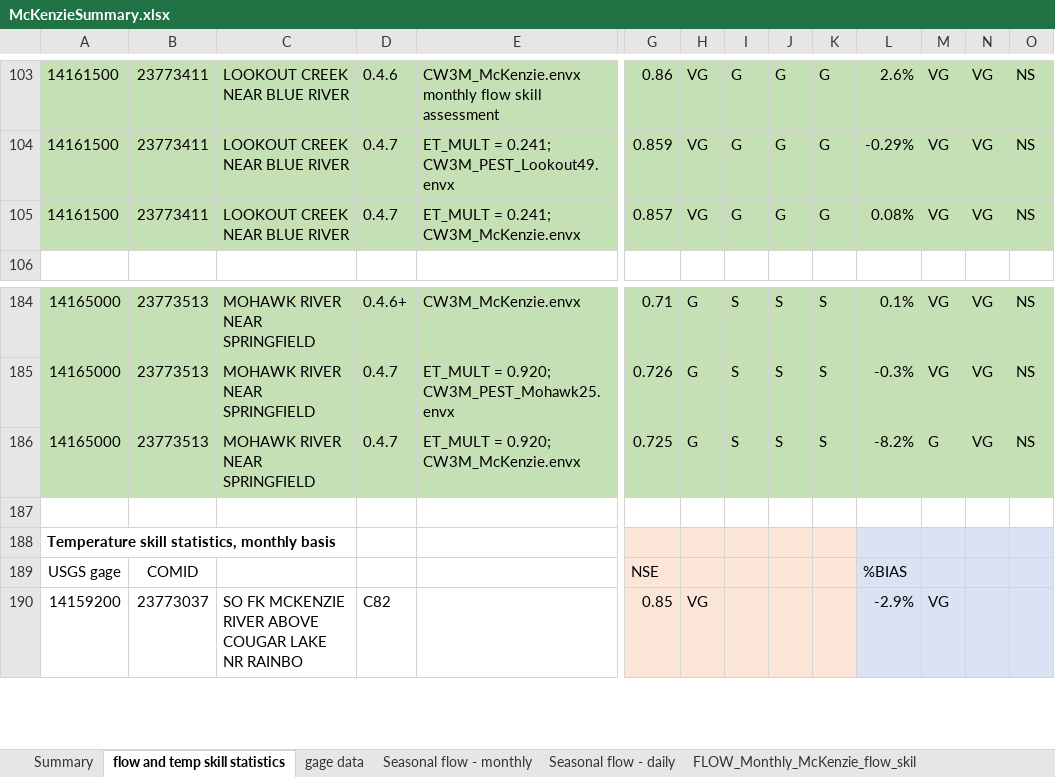
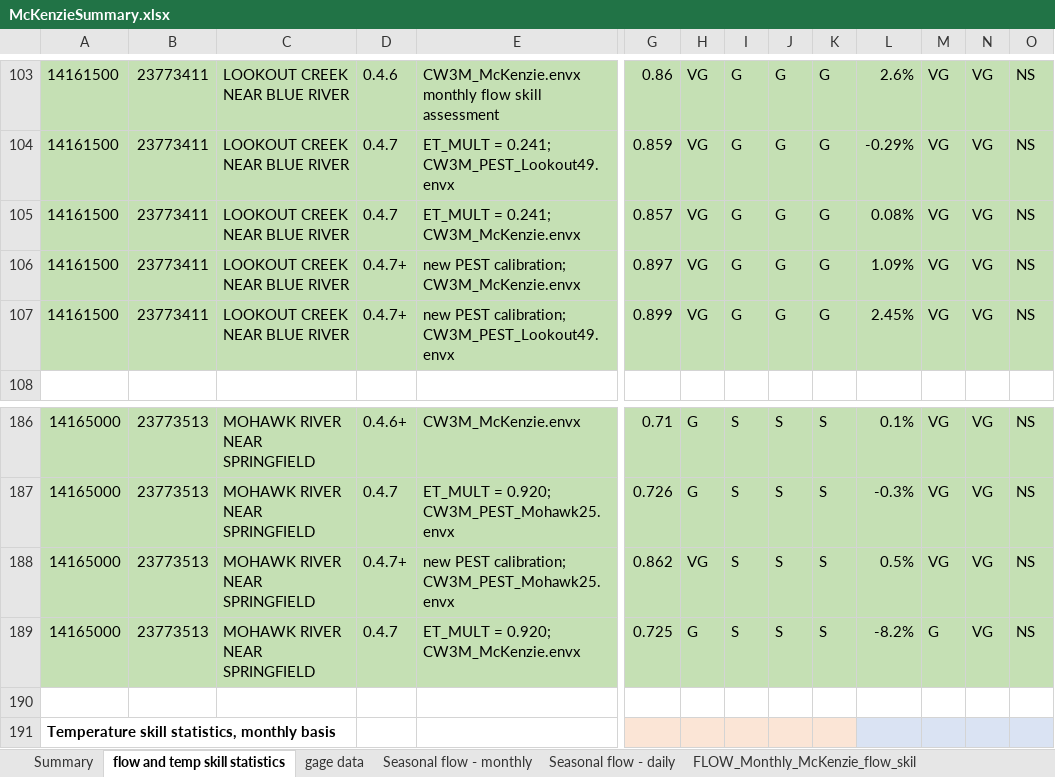
Before and after one commit to DavidConklin1947/CW3M, an Excel workbook: DataCW3M/SkillAssessment/McKenzieSummary.xlsx, sheet flow and temp skill statistics, drawn as a sheet; only a part is shown, gaps mark what is left out; the shorter side is filled out with more unchanged rows; values as stored, in another font and other column widths than the file's, no borders; rows hold the shown columns only; the diff names each change by its address in the sheet, - before the commit and + after, or states it on an @@ line.

```diff
--- a/DataCW3M/SkillAssessment/McKenzieSummary.xlsx (sheet flow and temp skill statistics)
+++ b/DataCW3M/SkillAssessment/McKenzieSummary.xlsx (sheet flow and temp skill statistics)
+row 106: 14161500 | 23773411 | LOOKOUT CREEK NEAR BLUE RIVER | 0.4.7+ | new PEST calibration; CW3M_McKenzie.envx | 0.897 | VG | G | G | G | 1.09% | VG | VG | NS
+row 107: 14161500 | 23773411 | LOOKOUT CREEK NEAR BLUE RIVER | 0.4.7+ | new PEST calibration; CW3M_PEST_Lookout49.envx | 0.899 | VG | G | G | G | 2.45% | VG | VG | NS
+row 188: 14165000 | 23773513 | MOHAWK RIVER NEAR SPRINGFIELD | 0.4.7+ | new PEST calibration; CW3M_PEST_Mohawk25.envx | 0.862 | VG | S | S | S | 0.5% | VG | VG | NS
```
Also changed, not shown: formulas that keep their value, 4 other files.
